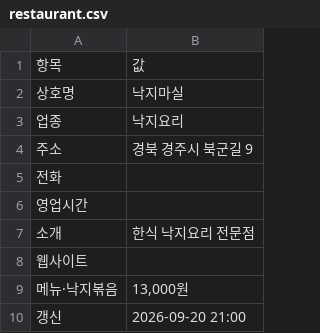
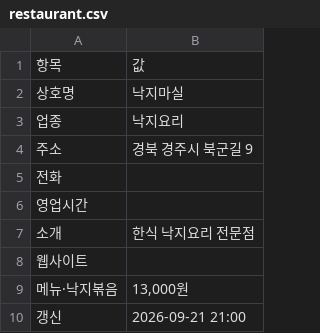
Before and after one commit to whitesudal/foodbus-data, a CSV file: datasets/낙지마실/restaurant.csv, drawn as a sheet.

Commit message:
dataset: 낙지마실

```diff
--- a/datasets/낙지마실/restaurant.csv
+++ b/datasets/낙지마실/restaurant.csv
@@ -9,2 +9,2 @@
 메뉴·낙지볶음,"13,000원"
-갱신,2026-09-20 21:00
+갱신,2026-09-21 21:00
```
